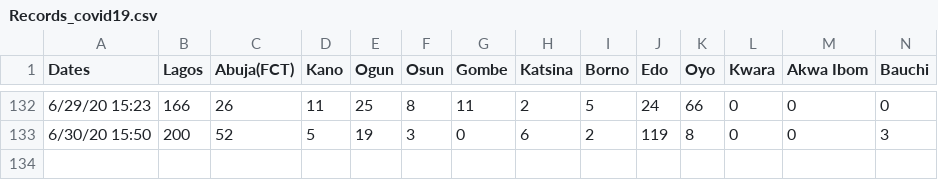
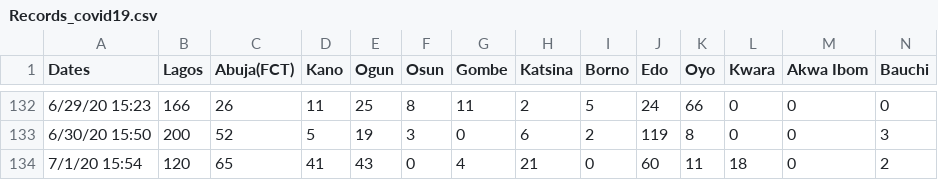
Before and after one commit to ajakaiye33/covid19Naija, a CSV file: covid19Naija/data/Records_covid19.csv, drawn as a sheet; only a part is shown, gaps mark what is left out; rows hold the shown columns only; the diff names each change by its address in the sheet, - before the commit and + after, or states it on an @@ line.

Commit message:
covid cases day 133

```diff
--- a/covid19Naija/data/Records_covid19.csv
+++ b/covid19Naija/data/Records_covid19.csv
+row 134: 7/1/20 15:54 | 120 | 65 | 41 | 43 | 0 | 4 | 21 | 0 | 60 | 11 | 18 | 0 | 2
```
